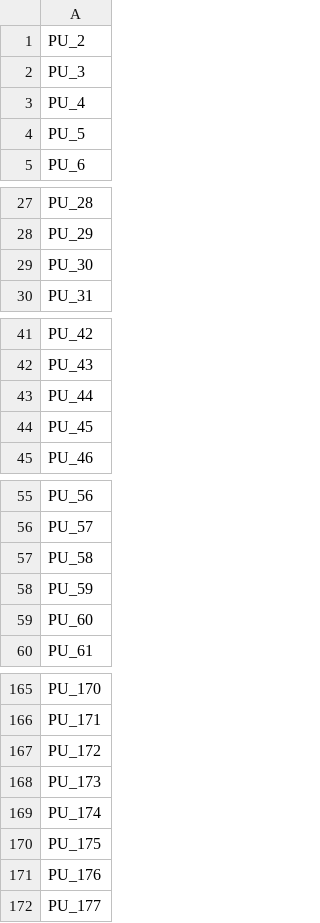
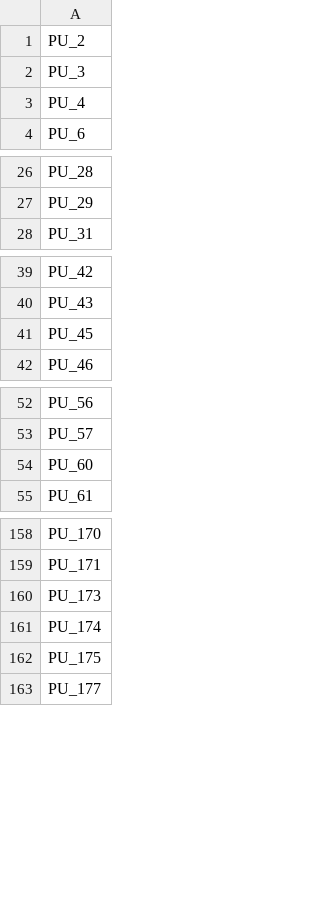
Before and after one commit to Hugoyhu/LinAlg-Taxicab-Regression, a CSV file: cols_pu.csv, drawn as a sheet; only a part is shown, gaps mark what is left out; the diff covers the shown part only; the diff names each change by its address in the sheet, - before the commit and + after, or states it on an @@ line.

```diff
--- a/cols_pu.csv
+++ b/cols_pu.csv
-row 4: PU_5
-row 29: PU_30
-row 43: PU_44
-row 57: PU_58
-row 58: PU_59
-row 167: PU_172
-row 171: PU_176
```
Also changed, not shown: 5 removed rows elsewhere in this file, cols_do.csv, 8 other files.
